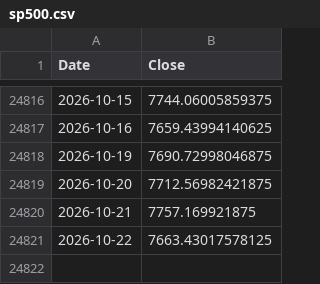
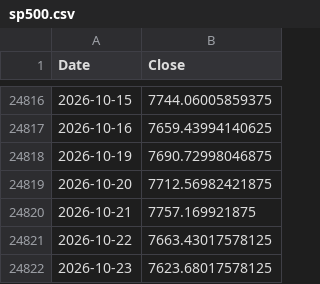
Before and after one commit to ljmvictor/us-economic-tracker, a CSV file: data/sp500.csv, drawn as a sheet; only a part is shown, gaps mark what is left out; the diff names each change by its address in the sheet, - before the commit and + after, or states it on an @@ line.

```diff
--- a/data/sp500.csv
+++ b/data/sp500.csv
+row 24822: 2026-10-23 | 7623.68017578125
```
Also changed, not shown: data/djia.csv, data/nasdaq.csv.
